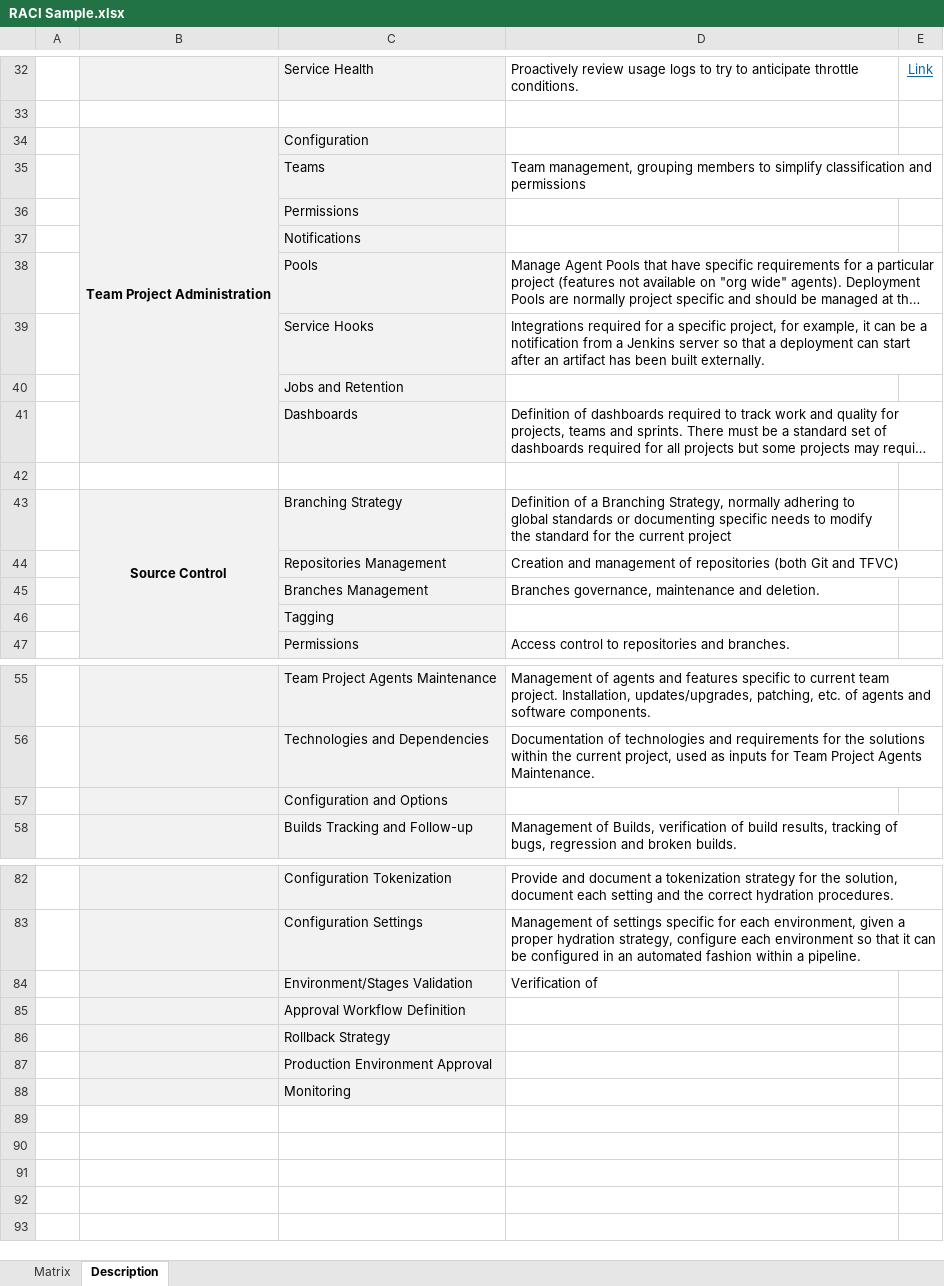
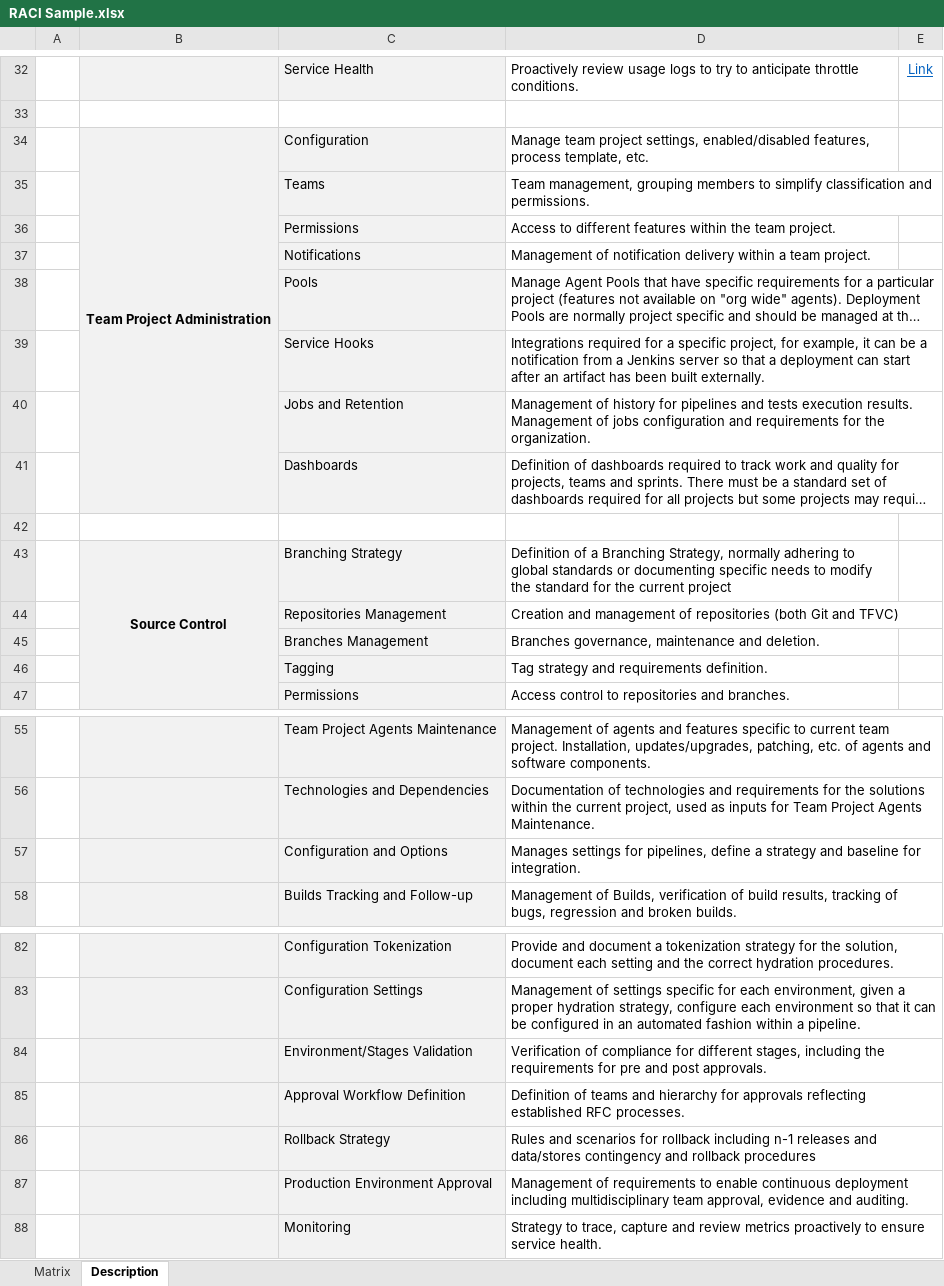
Before and after one commit to eulesv/AzDoToolkit, an Excel workbook: RACI Sample.xlsx, sheet Description, drawn as a sheet; only a part is shown, gaps mark what is left out; long unchanged cells end in …; values as stored, in another font and other column widths than the file's, no borders; the diff names each change by its address in the sheet, - before the commit and + after, or states it on an @@ line.

Commit message:
Fix: Activities descriptions

```diff
--- a/RACI Sample.xlsx (sheet Description)
+++ b/RACI Sample.xlsx (sheet Description)
-D34: (empty)
+D34: Manage team project settings, enabled/disabled features, process template, etc.
-D35: …classification and permissions
+D35: …classification and permissions.
-D36: (empty)
+D36: Access to different features within the team project.
-D37: (empty)
+D37: Management of notification delivery within a team project.
-D40: (empty)
+D40: Management of history for pipelines and tests execution results. Management of jobs configuration and requirements for the organization.
-D46: (empty)
+D46: Tag strategy and requirements definition.
-D57: (empty)
+D57: Manages settings for pipelines, define a strategy and baseline for integration.
-D84: Verification of
+D84: Verification of compliance for different stages, including the requirements for pre and post approvals.
-D85: (empty)
+D85: Definition of teams and hierarchy for approvals reflecting established RFC processes.
-D86: (empty)
+D86: Rules and scenarios for rollback including n-1 releases and data/stores contingency and rollback procedures
-D87: (empty)
+D87: Management of requirements to enable continuous deployment including multidisciplinary team approval, evidence and auditing.
-D88: (empty)
+D88: Strategy to trace, capture and review metrics proactively to ensure service health.
```
